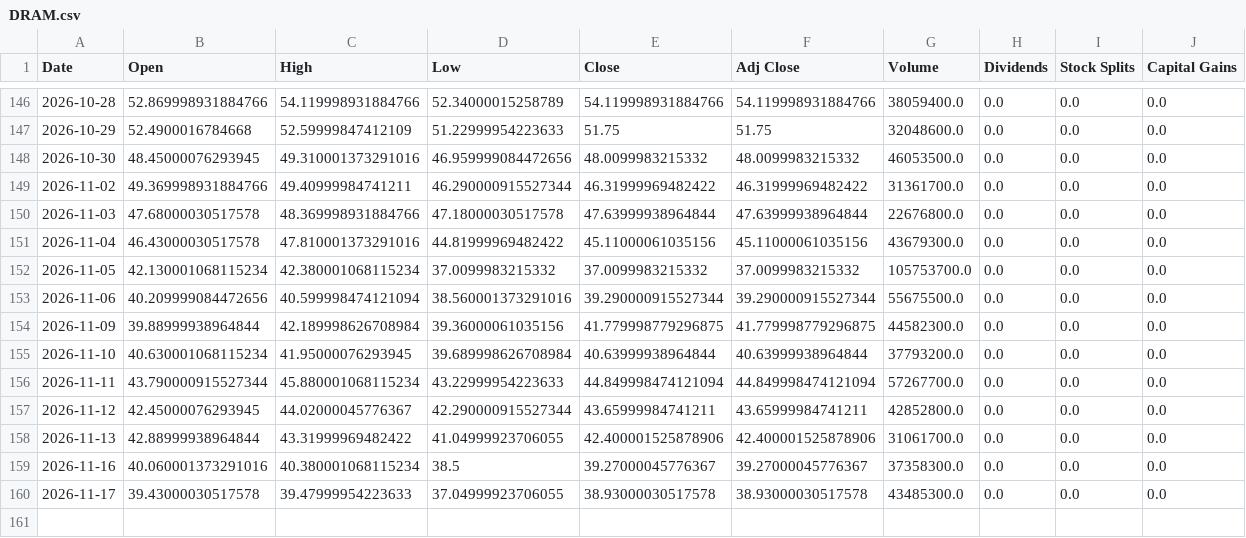
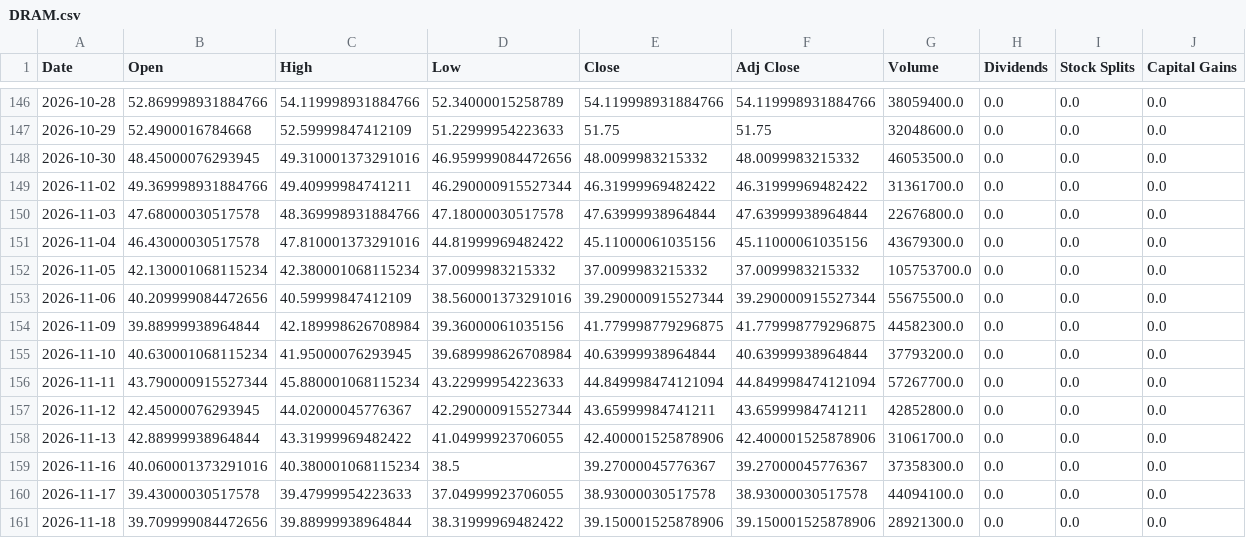
Before and after one commit to a23882005/LivingWaterAI, a CSV file: data/market_history/global/DRAM.csv, drawn as a sheet; only a part is shown, gaps mark what is left out.

```diff
--- a/data/market_history/global/DRAM.csv
+++ b/data/market_history/global/DRAM.csv
@@ -152,3 +152,3 @@ Date,Open,High,Low,Close,Adj Close,Volume,Dividends,Stock Splits,Capital Gains
 2026-11-05,42.130001068115234,42.380001068115234,37.0099983215332,37.0099983215332,37.0099983215332,105753700.0,0.0,0.0,0.0
-2026-11-06,40.209999084472656,40.599998474121094,38.560001373291016,39.290000915527344,39.290000915527344,55675500.0,0.0,0.0,0.0
+2026-11-06,40.209999084472656,40.59999847412109,38.560001373291016,39.290000915527344,39.290000915527344,55675500.0,0.0,0.0,0.0
 2026-11-09,39.88999938964844,42.189998626708984,39.36000061035156,41.779998779296875,41.779998779296875,44582300.0,0.0,0.0,0.0
@@ -159,2 +159,3 @@ Date,Open,High,Low,Close,Adj Close,Volume,Dividends,Stock Splits,Capital Gains
 2026-11-16,40.060001373291016,40.380001068115234,38.5,39.27000045776367,39.27000045776367,37358300.0,0.0,0.0,0.0
-2026-11-17,39.43000030517578,39.47999954223633,37.04999923706055,38.93000030517578,38.93000030517578,43485300.0,0.0,0.0,0.0
+2026-11-17,39.43000030517578,39.47999954223633,37.04999923706055,38.93000030517578,38.93000030517578,44094100.0,0.0,0.0,0.0
+2026-11-18,39.709999084472656,39.88999938964844,38.31999969482422,39.150001525878906,39.150001525878906,28921300.0,0.0,0.0,0.0
```
Also changed, not shown: data/market_history/global/NATO.CN.csv, data/market_history/global/PPH.csv, 19 other files.
